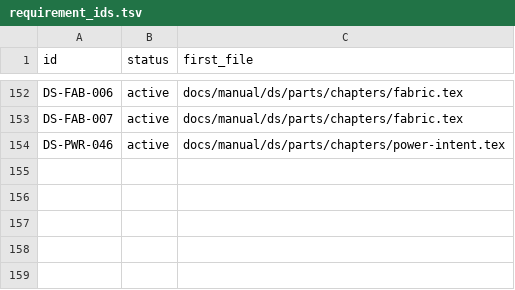
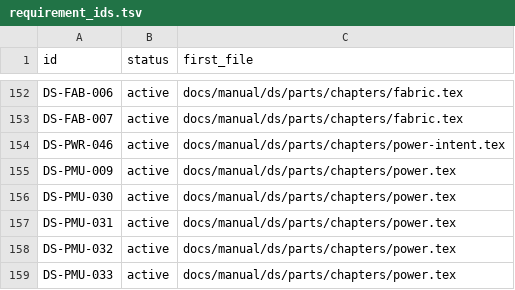
Before and after one commit to chuanseng-ng/claude_verilog_test, a TSV file: docs/manual/common/requirement_ids.tsv, drawn as a sheet; only a part is shown, gaps mark what is left out; the diff names each change by its address in the sheet, - before the commit and + after, or states it on an @@ line.

```diff
--- a/docs/manual/common/requirement_ids.tsv
+++ b/docs/manual/common/requirement_ids.tsv
+row 155: DS-PMU-009 | active | docs/manual/ds/parts/chapters/power.tex
+row 156: DS-PMU-030 | active | docs/manual/ds/parts/chapters/power.tex
+row 157: DS-PMU-031 | active | docs/manual/ds/parts/chapters/power.tex
+row 158: DS-PMU-032 | active | docs/manual/ds/parts/chapters/power.tex
+row 159: DS-PMU-033 | active | docs/manual/ds/parts/chapters/power.tex
```
Also changed, not shown: docs/manual/common/labels.tsv, 8 other files.
